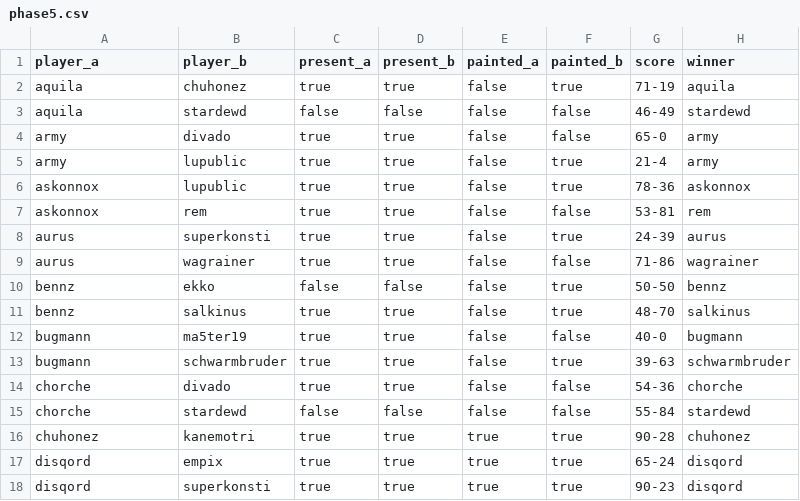
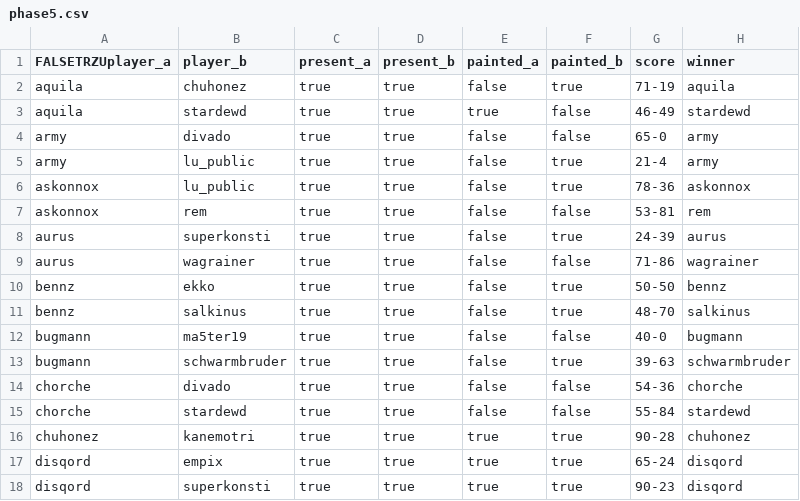
Before and after one commit to supernovatabletop/supernova, a CSV file: _data/pairings/phase5.csv, drawn as a sheet; only a part is shown.

Commit message:
results correction

```diff
--- a/_data/pairings/phase5.csv
+++ b/_data/pairings/phase5.csv
@@ -1,7 +1,7 @@
-player_a,player_b,present_a,present_b,painted_a,painted_b,score,winner
+FALSETRZUplayer_a,player_b,present_a,present_b,painted_a,painted_b,score,winner
 aquila,chuhonez,true,true,false,true,71-19,aquila
-aquila,stardewd,false,false,false,false,46-49,stardewd
+aquila,stardewd,true,true,true,false,46-49,stardewd
 army,divado,true,true,false,false,65-0,army
-army,lupublic,true,true,false,true,21-4,army
-askonnox,lupublic,true,true,false,true,78-36,askonnox
+army,lu_public,true,true,false,true,21-4,army
+askonnox,lu_public,true,true,false,true,78-36,askonnox
 askonnox,rem,true,true,false,false,53-81,rem
@@ -9,3 +9,3 @@ aurus,superkonsti,true,true,false,true,24-39,aurus
 aurus,wagrainer,true,true,false,false,71-86,wagrainer
-bennz,ekko,false,false,false,true,50-50,bennz
+bennz,ekko,true,true,false,true,50-50,bennz
 bennz,salkinus,true,true,false,true,48-70,salkinus
@@ -14,3 +14,3 @@ bugmann,schwarmbruder,true,true,false,true,39-63,schwarmbruder
 chorche,divado,true,true,false,false,54-36,chorche
-chorche,stardewd,false,false,false,false,55-84,stardewd
+chorche,stardewd,true,true,false,false,55-84,stardewd
 chuhonez,kanemotri,true,true,true,true,90-28,chuhonez
```
